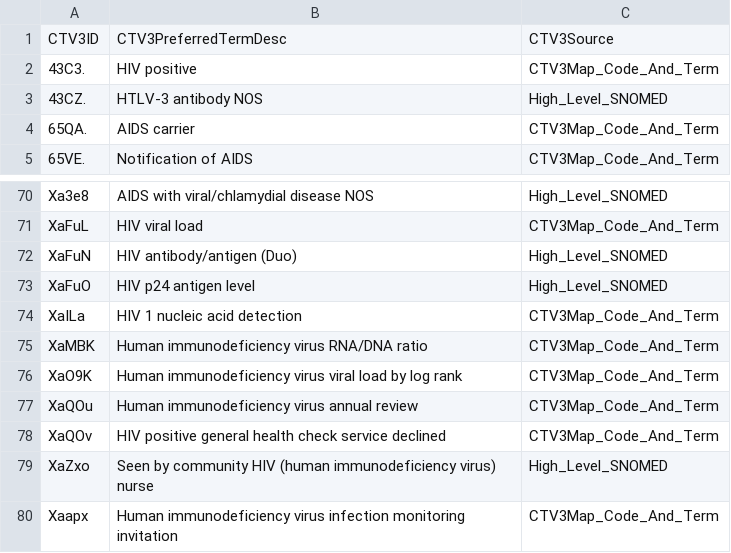
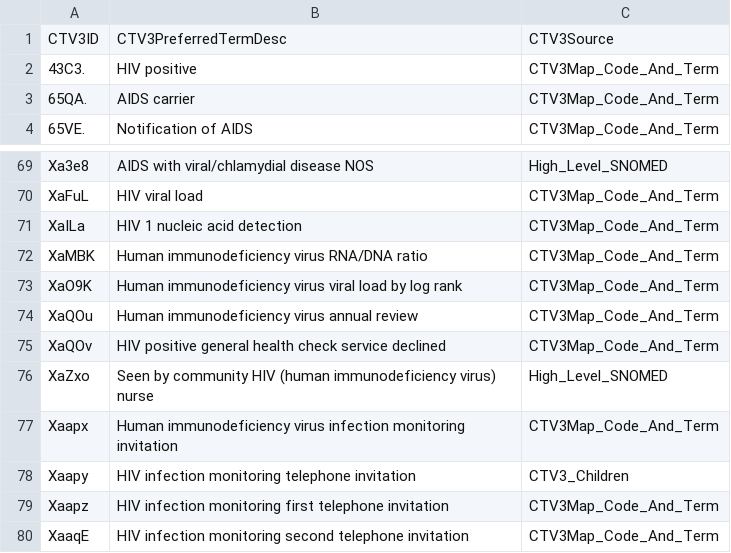
Before and after one commit to opensafely/anticoagulants-research, a CSV file: codelists/opensafely-hiv.csv, drawn as a sheet; only a part is shown, gaps mark what is left out; the shorter side is filled out with more unchanged rows.

Commit message:
update codelists

```diff
--- a/codelists/opensafely-hiv.csv
+++ b/codelists/opensafely-hiv.csv
@@ -2,3 +2,2 @@ CTV3ID,CTV3PreferredTermDesc,CTV3Source
 43C3.,HIV positive,CTV3Map_Code_And_Term
-43CZ.,HTLV-3 antibody NOS,High_Level_SNOMED
 65QA.,AIDS carrier,CTV3Map_Code_And_Term
@@ -71,4 +70,2 @@ Xa3e8,AIDS with viral/chlamydial disease NOS,High_Level_SNOMED
 XaFuL,HIV viral load,CTV3Map_Code_And_Term
-XaFuN,HIV antibody/antigen (Duo),High_Level_SNOMED
-XaFuO,HIV p24 antigen level,High_Level_SNOMED
 XaILa,HIV 1 nucleic acid detection,CTV3Map_Code_And_Term
```
Also changed, not shown: codelists/opensafely-other-respiratory-conditions-2020-07-21.csv, 6 other files.
